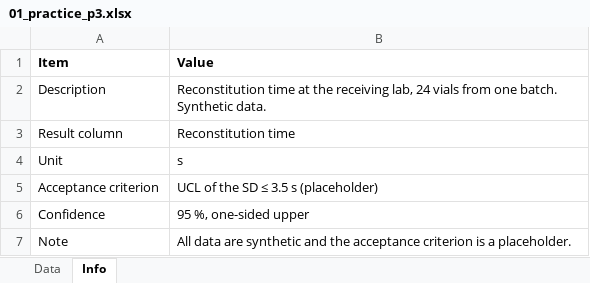
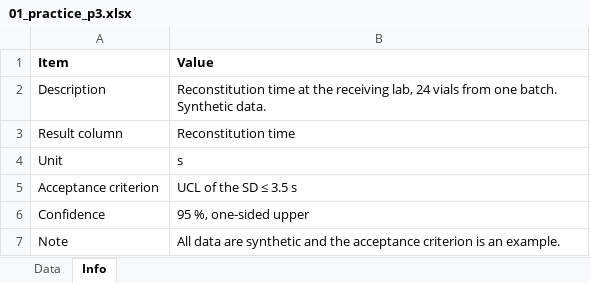
Before and after one commit to mlb6194/cmc-stats, an Excel workbook: lessons/01/01_practice_p3.xlsx, sheet Info, drawn as a sheet; values as stored, in another font and other column widths than the file's, no borders; the diff names each change by its address in the sheet, - before the commit and + after, or states it on an @@ line.

```diff
--- a/lessons/01/01_practice_p3.xlsx (sheet Info)
+++ b/lessons/01/01_practice_p3.xlsx (sheet Info)
-B5 (Value): UCL of the SD ≤ 3.5 s (placeholder)
+B5 (Value): UCL of the SD ≤ 3.5 s
-B7 (Value): …criterion is a placeholder.
+B7 (Value): …criterion is an example.
```
Also changed, not shown: lessons/01/01_practice_p1.xlsx, lessons/01/01_practice_p2.xlsx, 3 other files.
